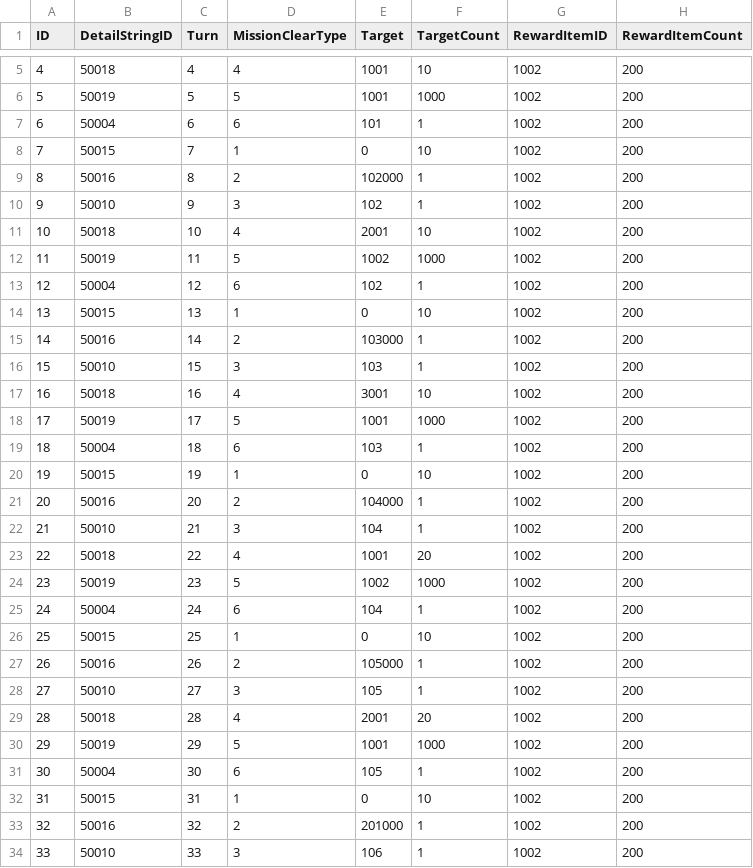
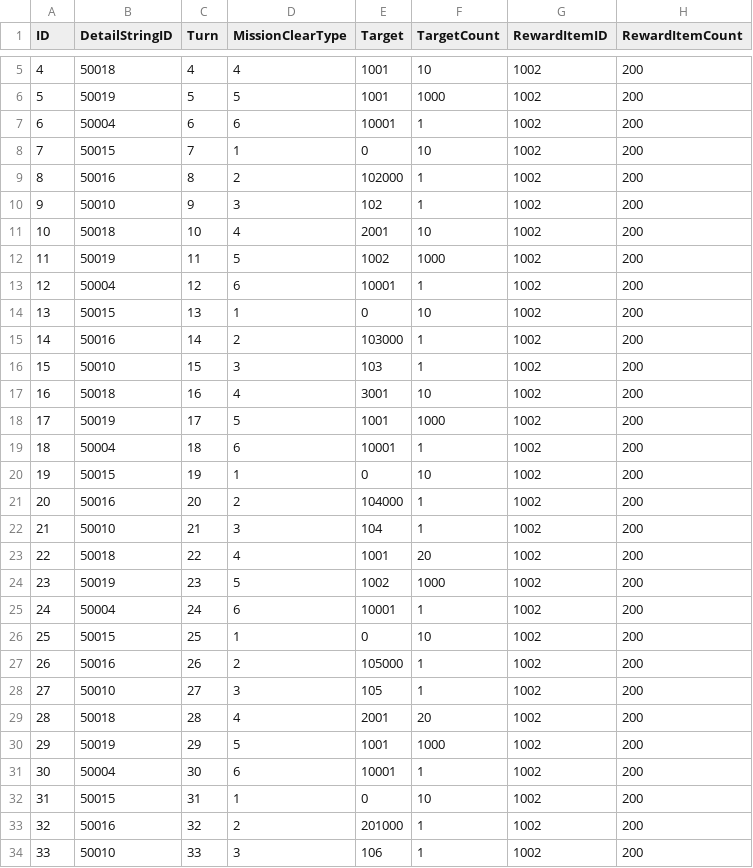
Before and after one commit to jikwang-park/SpaceMiner, a CSV file: Unity/Assets/Addressables/DataTables/GuideQuestTable.csv, drawn as a sheet; only a part is shown, gaps mark what is left out; the diff covers the shown part only.

```diff
--- a/Unity/Assets/Addressables/DataTables/GuideQuestTable.csv
+++ b/Unity/Assets/Addressables/DataTables/GuideQuestTable.csv
@@ -6,3 +6,3 @@ ID,DetailStringID,Turn,MissionClearType,Target,TargetCount,RewardItemID,RewardIt
 5,50019,5,5,1001,1000,1002,200
-6,50004,6,6,101,1,1002,200
+6,50004,6,6,10001,1,1002,200
 7,50015,7,1,0,10,1002,200
@@ -12,3 +12,3 @@ ID,DetailStringID,Turn,MissionClearType,Target,TargetCount,RewardItemID,RewardIt
 11,50019,11,5,1002,1000,1002,200
-12,50004,12,6,102,1,1002,200
+12,50004,12,6,10001,1,1002,200
 13,50015,13,1,0,10,1002,200
@@ -18,3 +18,3 @@ ID,DetailStringID,Turn,MissionClearType,Target,TargetCount,RewardItemID,RewardIt
 17,50019,17,5,1001,1000,1002,200
-18,50004,18,6,103,1,1002,200
+18,50004,18,6,10001,1,1002,200
 19,50015,19,1,0,10,1002,200
@@ -24,3 +24,3 @@ ID,DetailStringID,Turn,MissionClearType,Target,TargetCount,RewardItemID,RewardIt
 23,50019,23,5,1002,1000,1002,200
-24,50004,24,6,104,1,1002,200
+24,50004,24,6,10001,1,1002,200
 25,50015,25,1,0,10,1002,200
@@ -30,3 +30,3 @@ ID,DetailStringID,Turn,MissionClearType,Target,TargetCount,RewardItemID,RewardIt
 29,50019,29,5,1001,1000,1002,200
-30,50004,30,6,105,1,1002,200
+30,50004,30,6,10001,1,1002,200
 31,50015,31,1,0,10,1002,200
```
Also changed, not shown: 13 edited cells elsewhere in this file, Unity/Assets/Addressables/DataTables/DungeonTable.csv, Unity/Assets/Addressables/DataTables/ItemTable.csv, 10 other files.
